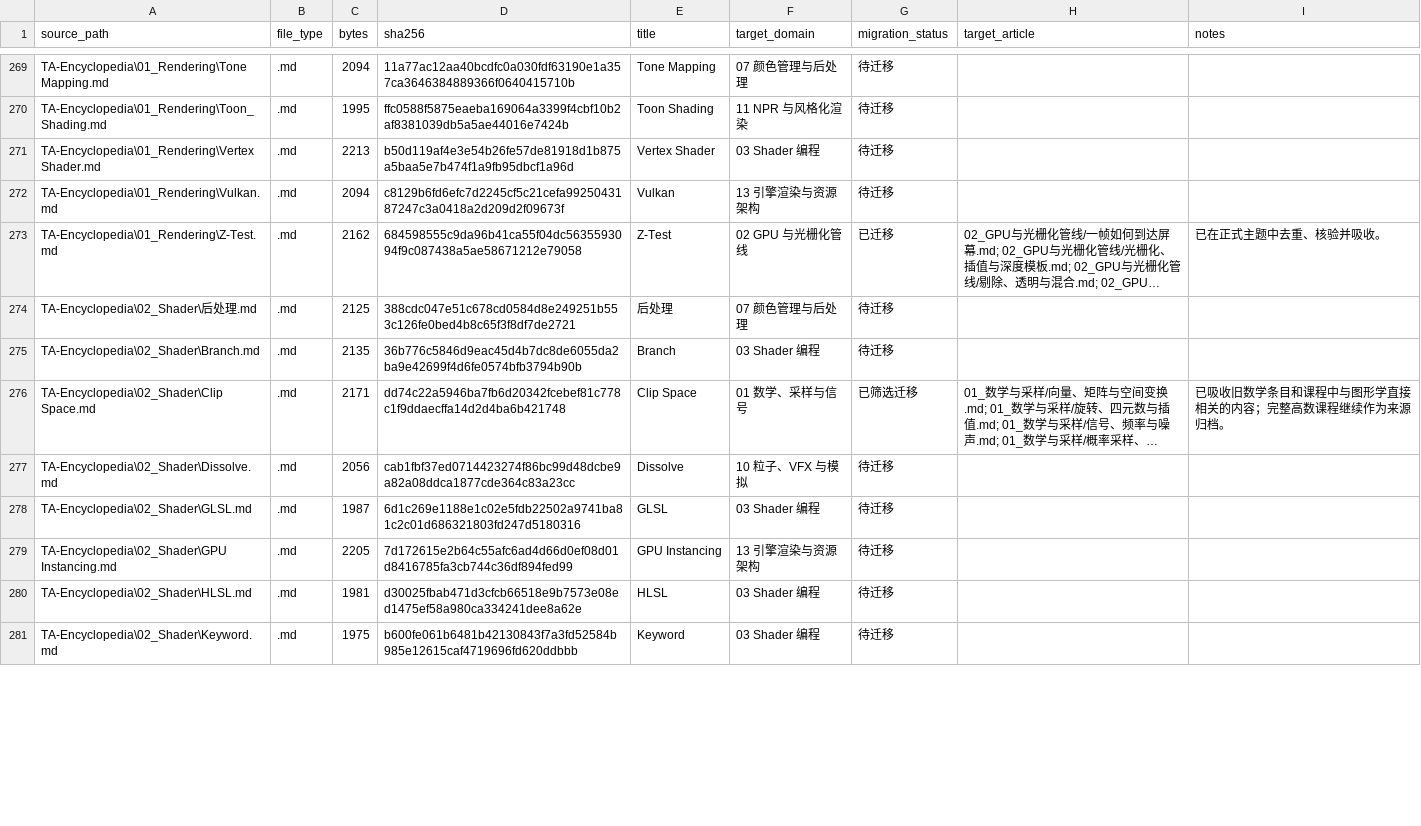
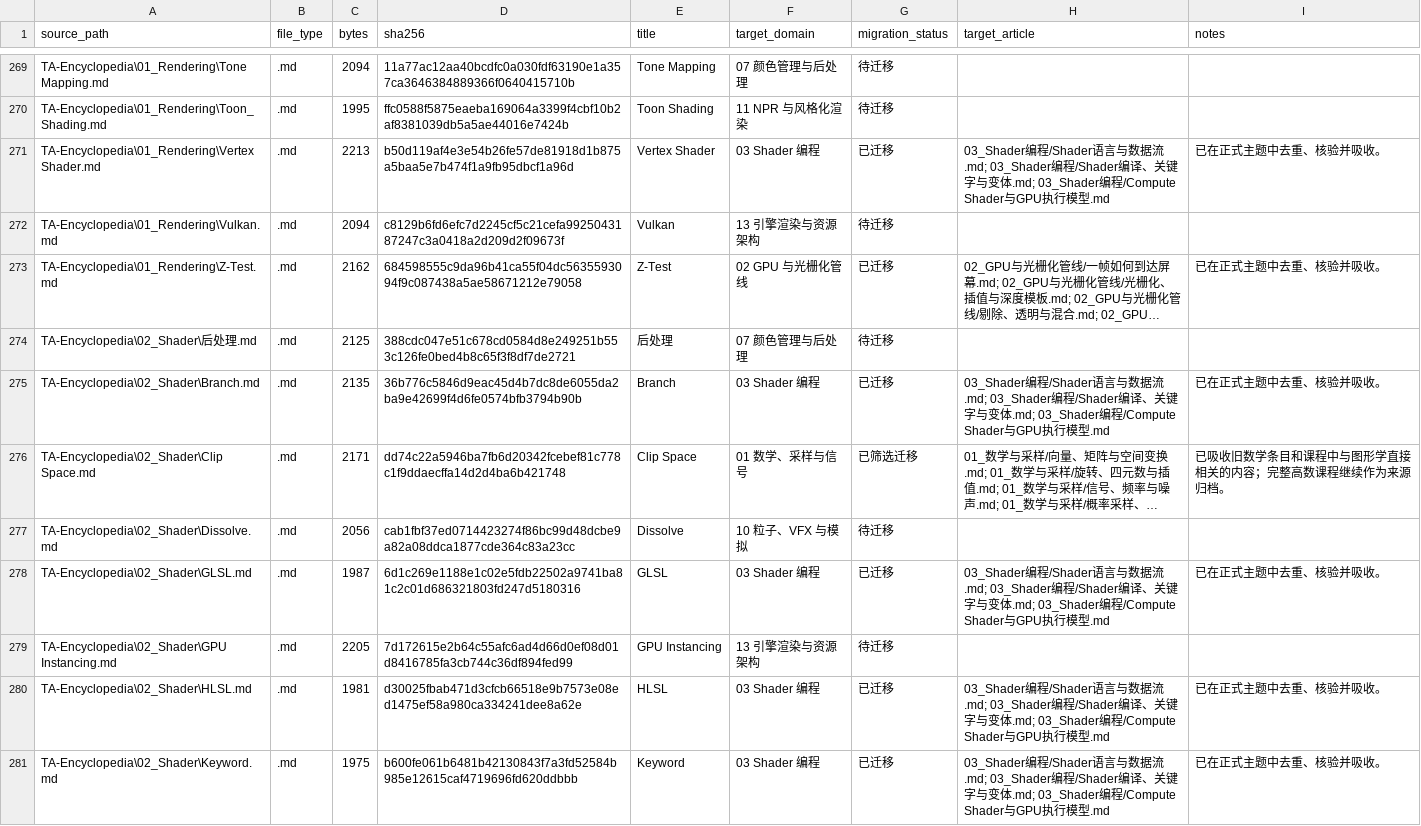
Before and after one commit to Azuredusk026/self-study-notes, a TSV file: docs/manifests/source-inventory.tsv, drawn as a sheet; only a part is shown, gaps mark what is left out; long unchanged cells end in …; the diff covers the shown part only; the diff names each change by its address in the sheet, - before the commit and + after, or states it on an @@ line.

Commit message:
feat(P1-shader): 重构Shader编译与GPU执行基础

```diff
--- a/docs/manifests/source-inventory.tsv
+++ b/docs/manifests/source-inventory.tsv
-G271 (migration_status): 待迁移
+G271 (migration_status): 已迁移
-H271 (target_article): (empty)
+H271 (target_article): 03_Shader编程/Shader语言与数据流.md; 03_Shader编程/Shader编译、关键字与变体.md; 03_Shader编程/Compute Shader与GPU执行模型.md
-I271 (notes): (empty)
+I271 (notes): 已在正式主题中去重、核验并吸收。
-G275 (migration_status): 待迁移
+G275 (migration_status): 已迁移
-H275 (target_article): (empty)
+H275 (target_article): 03_Shader编程/Shader语言与数据流.md; 03_Shader编程/Shader编译、关键字与变体.md; 03_Shader编程/Compute Shader与GPU执行模型.md
-I275 (notes): (empty)
+I275 (notes): 已在正式主题中去重、核验并吸收。
-G278 (migration_status): 待迁移
+G278 (migration_status): 已迁移
-H278 (target_article): (empty)
+H278 (target_article): 03_Shader编程/Shader语言与数据流.md; 03_Shader编程/Shader编译、关键字与变体.md; 03_Shader编程/Compute Shader与GPU执行模型.md
-I278 (notes): (empty)
+I278 (notes): 已在正式主题中去重、核验并吸收。
-G280:G281 (migration_status): 待迁移
+G280:G281 (migration_status): 已迁移
-H280:H281 (target_article): (empty)
+H280:H281 (target_article): 03_Shader编程/Shader语言与数据流.md; 03_Shader编程/Shader编译、关键字与变体.md; 03_Shader编程/Compute Shader与GPU执行模型.md
-I280:I281 (notes): (empty)
+I280:I281 (notes): 已在正式主题中去重、核验并吸收。
```
Also changed, not shown: 21 edited cells elsewhere in this file, 6 other files.
